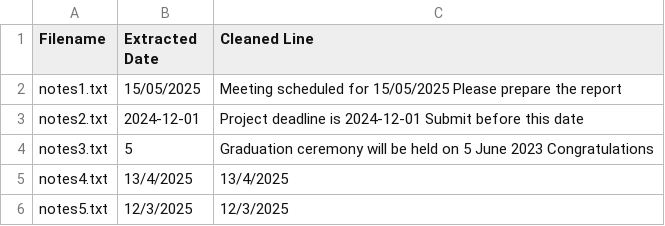
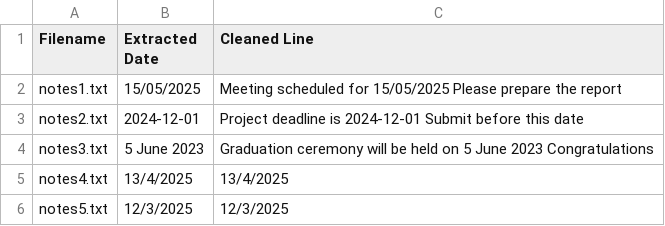
Before and after one commit to 4developer4/project, a CSV file: date-extractor/dates_report.csv, drawn as a sheet.

```diff
--- a/date-extractor/dates_report.csv
+++ b/date-extractor/dates_report.csv
@@ -3,3 +3,3 @@ notes1.txt,15/05/2025,Meeting scheduled for 15/05/2025 Please prepare the report
 notes2.txt,2024-12-01,Project deadline is 2024-12-01 Submit before this date
-notes3.txt,5,Graduation ceremony will be held on 5 June 2023 Congratulations
+notes3.txt,5 June 2023,Graduation ceremony will be held on 5 June 2023 Congratulations
 notes4.txt,13/4/2025,13/4/2025
```
Also changed, not shown: 2 other files.
